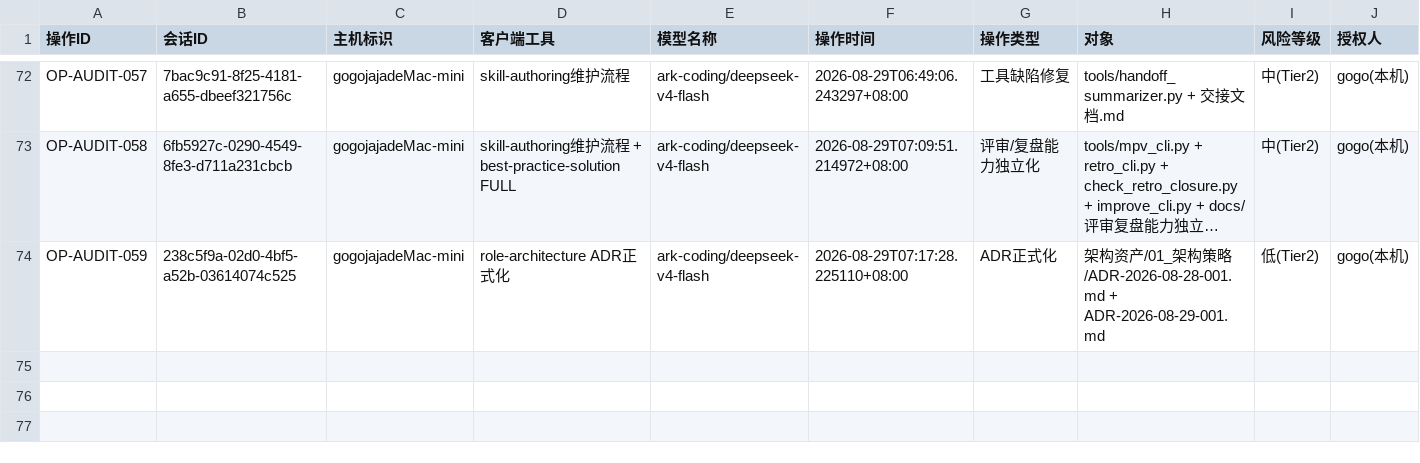
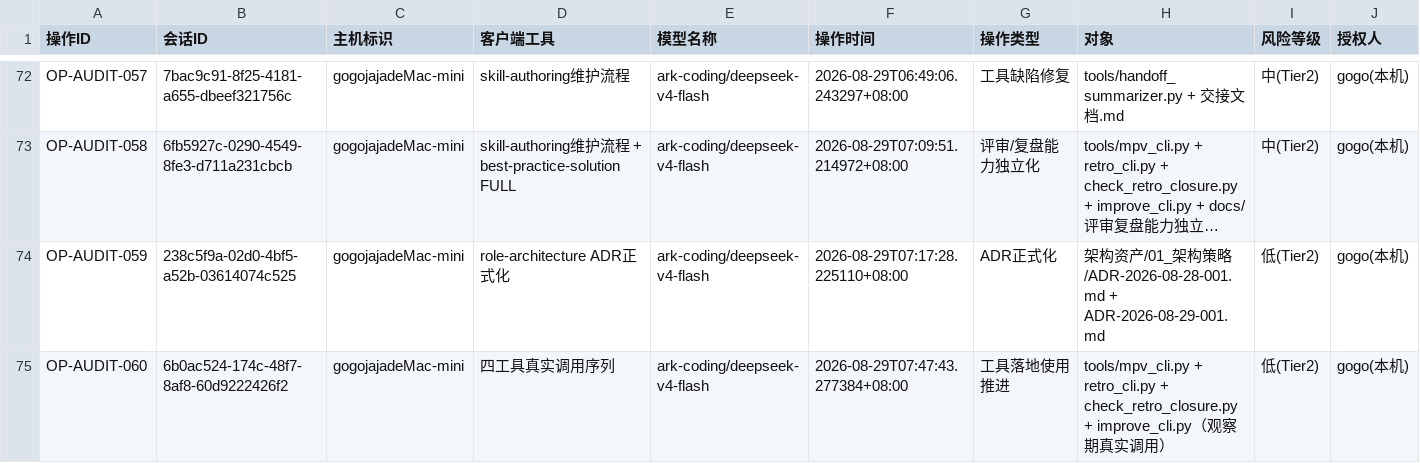
Before and after one commit to gogojaja/DevProjectTeamSkill, a CSV file: 台账/13_安全审计台账.csv, drawn as a sheet; only a part is shown, gaps mark what is left out; long unchanged cells end in …; rows hold the shown columns only; the diff names each change by its address in the sheet, - before the commit and + after, or states it on an @@ line.

Commit message:
推动工具落地使用（ADR-2026-08-29-001 反信号观察期）：四工具真实调用序列 + 复盘/审计留痕
调用记录（观察期计数推进，未触发反信号收缩）：
- mpv_cli.py：2 次（--validate 校验评审复盘独立化报告通过；--dry-run 预览 ADR-2026-08-29-001 评审模板）
- retro_cli.py：1 次（22_阶段复盘 登记 v21.11.0-反信号观察 工具落地复盘 + lessons 经验 L-20260829-01）
- check_retro_closure.py：2 次（行动项回环校验 + --mark-closed 标记新行动项已关闭）
- improve_cli.py：1 次（--diagnose 对工具化反信号观察机制偏差侦测）

留痕：13_安全审计 OP-AUDIT-060、22_阶段复盘 第4行、01_角色层经验 L-20260829-01、交接文档断点刷新、32_镜像台账

```diff
--- a/台账/13_安全审计台账.csv
+++ b/台账/13_安全审计台账.csv
+row 75: OP-AUDIT-060 | 6b0ac524-174c-48f7-8af8-60d9222426f2 | gogojajadeMac-mini | 四工具真实调用序列 | ark-coding/deepseek-v4-flash | 2026-08-29T07:47:43.277384+08:00 | 工具落地使用推进 | tools/mpv_cli.py + retro_cli.py + check_retro_closure.py + improve_cli.py（观察期真实调用） | 低(Tier2) | gogo(本机)
```
Also changed, not shown: docs/github_ip_records.csv, 台账/22_阶段复盘.csv, 1 other file.
